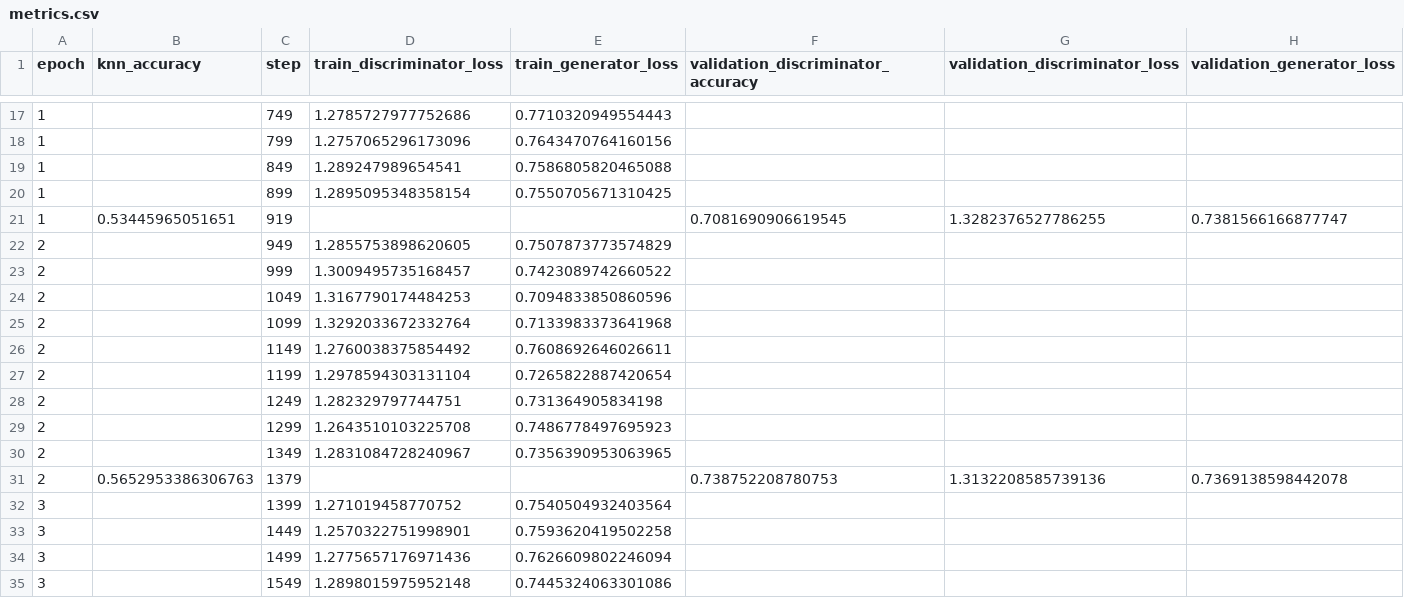
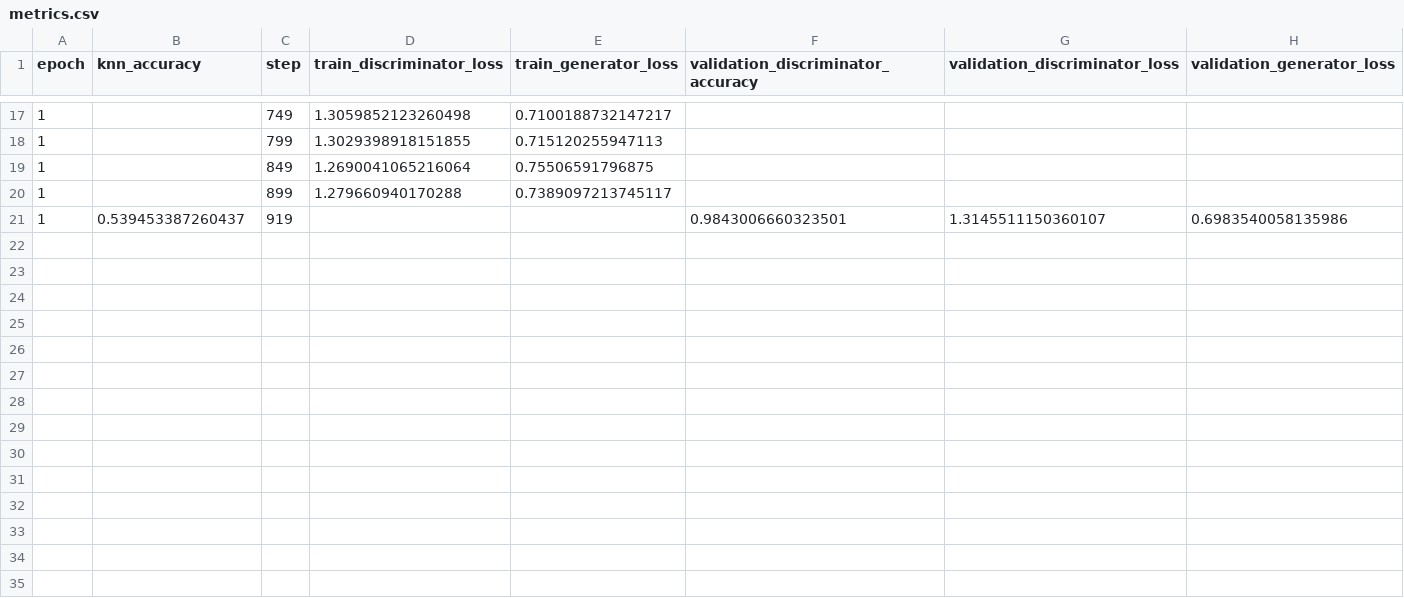
Before and after one commit to Vinimoga/tcgan, a CSV file: Minerva_experiments/training/tcgan/enhanced_1/metrics.csv, drawn as a sheet; only a part is shown, gaps mark what is left out; the diff covers the shown part only.

Commit message:
changes in tsnes callback and update in dry run, preparations for complete training

```diff
--- a/Minerva_experiments/training/tcgan/enhanced_1/metrics.csv
+++ b/Minerva_experiments/training/tcgan/enhanced_1/metrics.csv
@@ -17,19 +17,5 @@ epoch,knn_accuracy,step,train_discriminator_loss,train_generator_loss,validation
-1,,749,1.2785727977752686,0.7710320949554443,,,
-1,,799,1.2757065296173096,0.7643470764160156,,,
-1,,849,1.289247989654541,0.7586805820465088,,,
-1,,899,1.2895095348358154,0.7550705671310425,,,
-1,0.53445965051651,919,,,0.7081690906619545,1.3282376527786255,0.7381566166877747
-2,,949,1.2855753898620605,0.7507873773574829,,,
-2,,999,1.3009495735168457,0.7423089742660522,,,
-2,,1049,1.3167790174484253,0.7094833850860596,,,
-2,,1099,1.3292033672332764,0.7133983373641968,,,
-2,,1149,1.2760038375854492,0.7608692646026611,,,
-2,,1199,1.2978594303131104,0.7265822887420654,,,
-2,,1249,1.282329797744751,0.731364905834198,,,
-2,,1299,1.2643510103225708,0.7486778497695923,,,
-2,,1349,1.2831084728240967,0.7356390953063965,,,
-2,0.5652953386306763,1379,,,0.738752208780753,1.3132208585739136,0.7369138598442078
-3,,1399,1.271019458770752,0.7540504932403564,,,
-3,,1449,1.2570322751998901,0.7593620419502258,,,
-3,,1499,1.2775657176971436,0.7626609802246094,,,
-3,,1549,1.2898015975952148,0.7445324063301086,,,
+1,,749,1.3059852123260498,0.7100188732147217,,,
+1,,799,1.3029398918151855,0.715120255947113,,,
+1,,849,1.2690041065216064,0.75506591796875,,,
+1,,899,1.279660940170288,0.7389097213745117,,,
+1,0.539453387260437,919,,,0.9843006660323501,1.3145511150360107,0.6983540058135986
```
Also changed, not shown: 17 removed rows and 32 edited cells elsewhere in this file, 38 other files.
